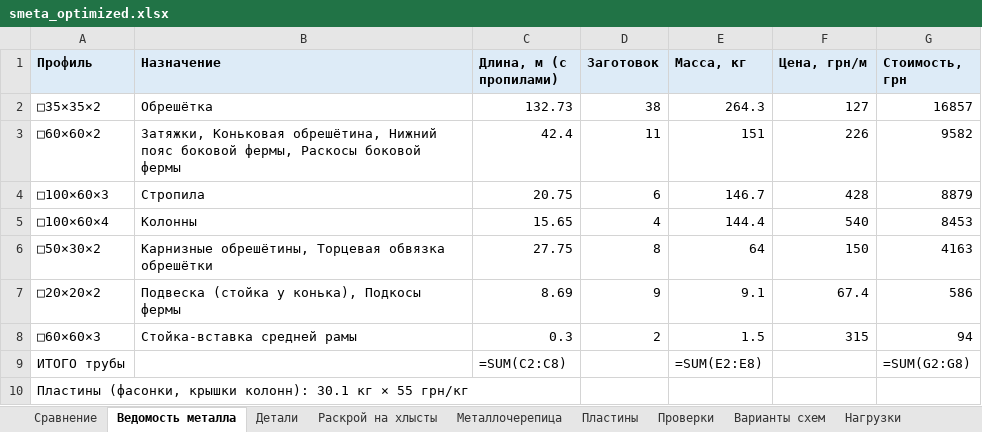
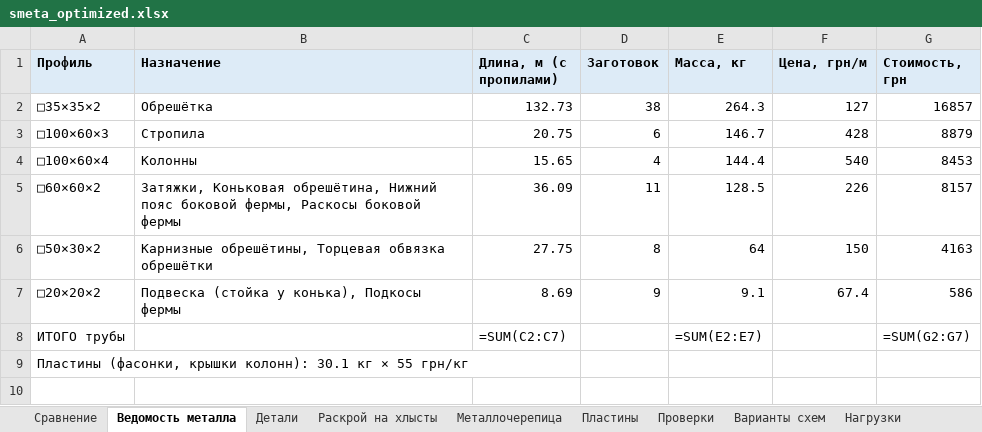
Before and after one commit to amazon-ua/drop_it, an Excel workbook: output/smeta_optimized.xlsx, sheet Ведомость металла, drawn as a sheet; values as stored, in another font and other column widths than the file's, no borders; formulas without a stored value are shown as written; removed rows and columns are numbered as before the commit, all else as after; the diff names each change by its address in the sheet, - before the commit and + after, or states it on an @@ line.

```diff
--- a/output/smeta_optimized.xlsx (sheet Ведомость металла)
+++ b/output/smeta_optimized.xlsx (sheet Ведомость металла)
-row 3: □60×60×2 | Затяжки, Коньковая обрешётина, Нижний пояс боковой фермы, Раскосы боковой фермы | 42.4 | 11 | 151 | 226 | 9582
+row 5: □60×60×2 | Затяжки, Коньковая обрешётина, Нижний пояс боковой фермы, Раскосы боковой фермы | 36.09 | 11 | 128.5 | 226 | 8157
-row 8: □60×60×3 | Стойка-вставка средней рамы | 0.3 | 2 | 1.5 | 315 | 94
-C8 (Длина, м (с пропилами)): =SUM(C2:C8)
+C8 (Длина, м (с пропилами)): =SUM(C2:C7)
-E8 (Масса, кг): =SUM(E2:E8)
+E8 (Масса, кг): =SUM(E2:E7)
-G8 (Стоимость, грн): =SUM(G2:G8)
+G8 (Стоимость, грн): =SUM(G2:G7)
```
Also changed, not shown: sheet Раскрой на хлысты, sheet Детали, sheet Сравнение, 16 other files.
